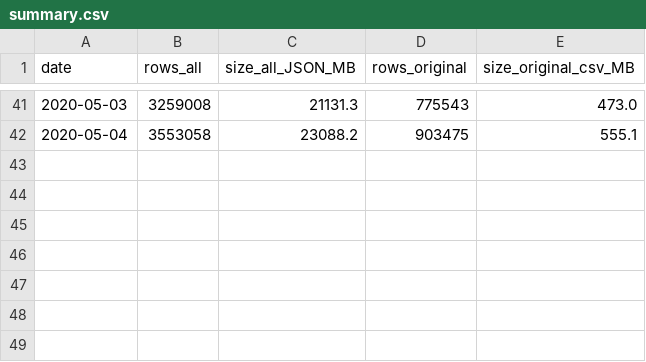
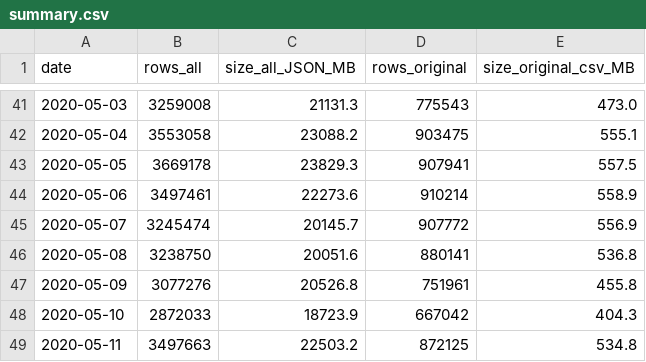
Before and after one commit to weijiax/covid19_data, a CSV file: tweets/summary.csv, drawn as a sheet; only a part is shown, gaps mark what is left out.

```diff
--- a/tweets/summary.csv
+++ b/tweets/summary.csv
@@ -42 +42,8 @@ date,rows_all,size_all_JSON_MB,rows_original,size_original_csv_MB
 2020-05-04,3553058,23088.2,903475,555.1
+2020-05-05,3669178,23829.3,907941,557.5
+2020-05-06,3497461,22273.6,910214,558.9
+2020-05-07,3245474,20145.7,907772,556.9
+2020-05-08,3238750,20051.6,880141,536.8
+2020-05-09,3077276,20526.8,751961,455.8
+2020-05-10,2872033,18723.9,667042,404.3
+2020-05-11,3497663,22503.2,872125,534.8
```
Also changed, not shown: 25 other files.
